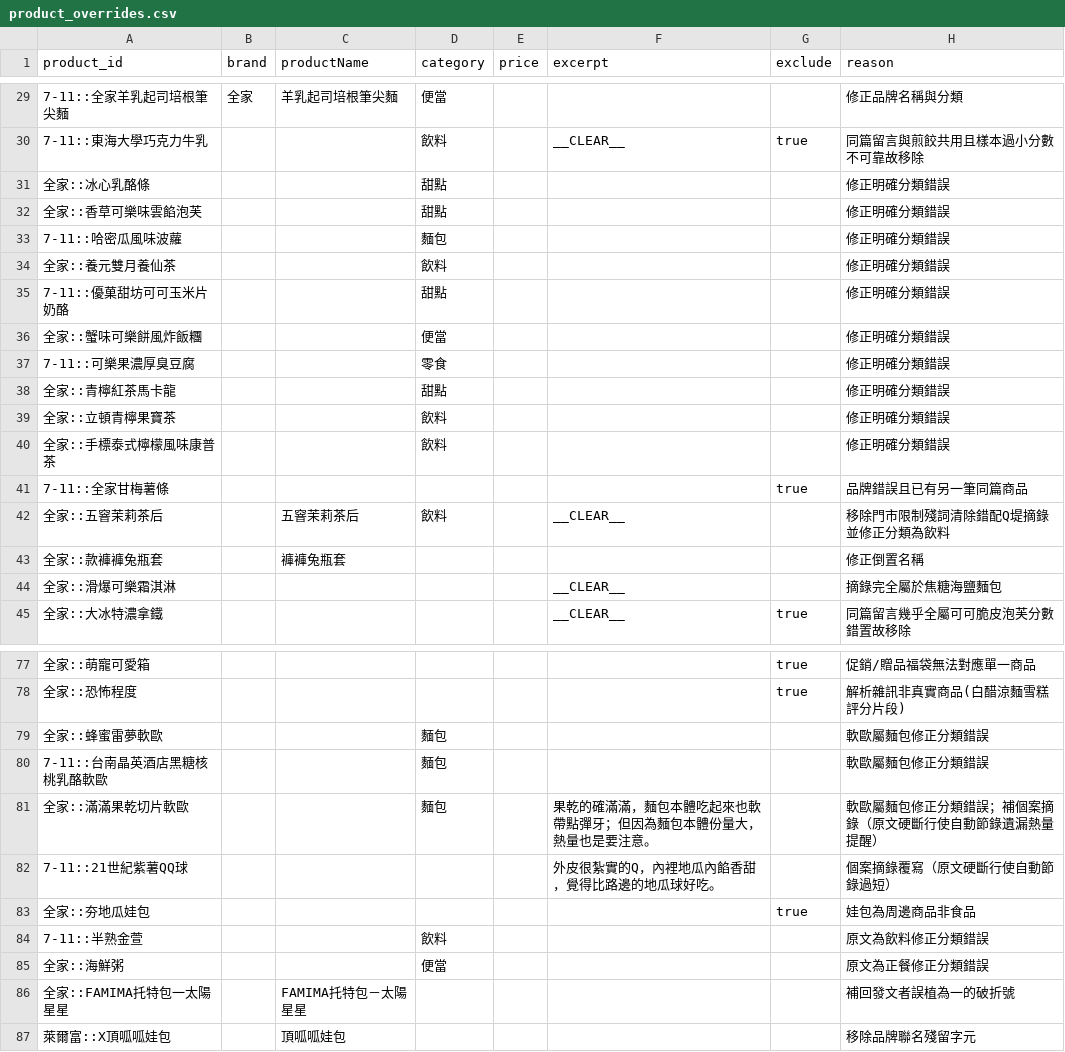
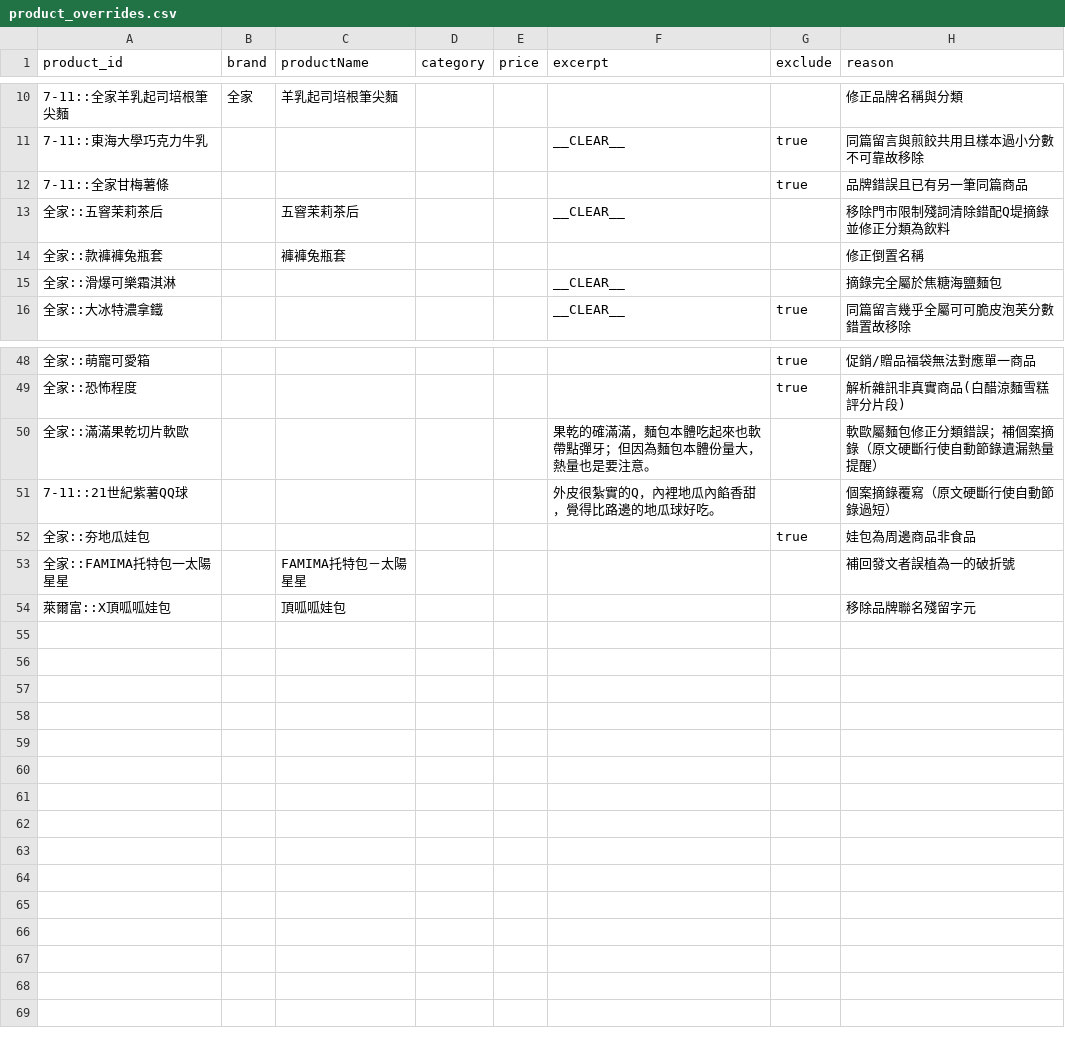
Before and after one commit to YuHsunWang/cvs-radar, a CSV file: data/labels/product_overrides.csv, drawn as a sheet; only a part is shown, gaps mark what is left out; removed rows and columns are numbered as before the commit, all else as after; the diff covers the shown part only; the diff names each change by its address in the sheet, - before the commit and + after, or states it on an @@ line.

```diff
--- a/data/labels/product_overrides.csv
+++ b/data/labels/product_overrides.csv
-D10 (category): 便當
+D10 (category): (empty)
-D11 (category): 飲料
+D11 (category): (empty)
-row 31: 全家::冰心乳酪條 |  |  | 甜點 |  |  |  | 修正明確分類錯誤
-row 32: 全家::香草可樂味雲餡泡芙 |  |  | 甜點 |  |  |  | 修正明確分類錯誤
-row 33: 7-11::哈密瓜風味波蘿 |  |  | 麵包 |  |  |  | 修正明確分類錯誤
-row 34: 全家::養元雙月養仙茶 |  |  | 飲料 |  |  |  | 修正明確分類錯誤
-row 35: 7-11::優菓甜坊可可玉米片奶酪 |  |  | 甜點 |  |  |  | 修正明確分類錯誤
-row 36: 全家::蟹味可樂餅風炸飯糰 |  |  | 便當 |  |  |  | 修正明確分類錯誤
-row 37: 7-11::可樂果濃厚臭豆腐 |  |  | 零食 |  |  |  | 修正明確分類錯誤
-row 38: 全家::青檸紅茶馬卡龍 |  |  | 甜點 |  |  |  | 修正明確分類錯誤
-row 39: 全家::立頓青檸果寶茶 |  |  | 飲料 |  |  |  | 修正明確分類錯誤
-row 40: 全家::手標泰式檸檬風味康普茶 |  |  | 飲料 |  |  |  | 修正明確分類錯誤
-D13 (category): 飲料
+D13 (category): (empty)
-row 79: 全家::蜂蜜雷夢軟歐 |  |  | 麵包 |  |  |  | 軟歐屬麵包修正分類錯誤
-row 80: 7-11::台南晶英酒店黑糖核桃乳酪軟歐 |  |  | 麵包 |  |  |  | 軟歐屬麵包修正分類錯誤
-D50 (category): 麵包
+D50 (category): (empty)
-row 84: 7-11::半熟金萱 |  |  | 飲料 |  |  |  | 原文為飲料修正分類錯誤
-row 85: 全家::海鮮粥 |  |  | 便當 |  |  |  | 原文為正餐修正分類錯誤
```
Also changed, not shown: 19 removed rows and 3 edited cells elsewhere in this file, data/labels/product_category_labels.csv, 2 other files.
